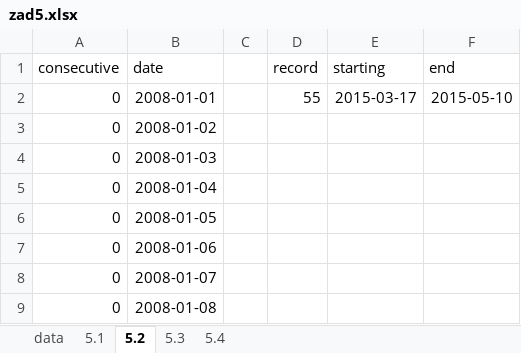
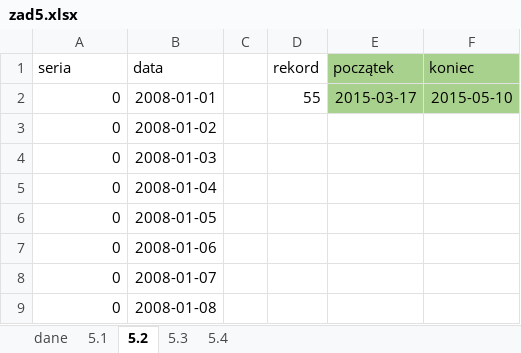
Before and after one commit to shilangyu/zadania-maturalne, an Excel workbook: nowa/2018/excel/zad5.xlsx, sheet 5.2, drawn as a sheet; only a part is shown; values as stored, in another font and other column widths than the file's, no borders; removed rows and columns are numbered as before the commit, all else as after; the diff names each change by its address in the sheet, - before the commit and + after, or states it on an @@ line.

```diff
--- a/nowa/2018/excel/zad5.xlsx (sheet 5.2)
+++ b/nowa/2018/excel/zad5.xlsx (sheet 5.2)
-sheet tab: data
+sheet tab: dane
-row 1: consecutive | date |  | record | starting | end
+row 1: seria | data |  | rekord | początek | koniec
-E2:F2 fill: none
+E2:F2 fill: #A9D18E
```
Also changed, not shown: sheet 5.4, sheet 5.1, formulas that keep their value, charts or pictures.
